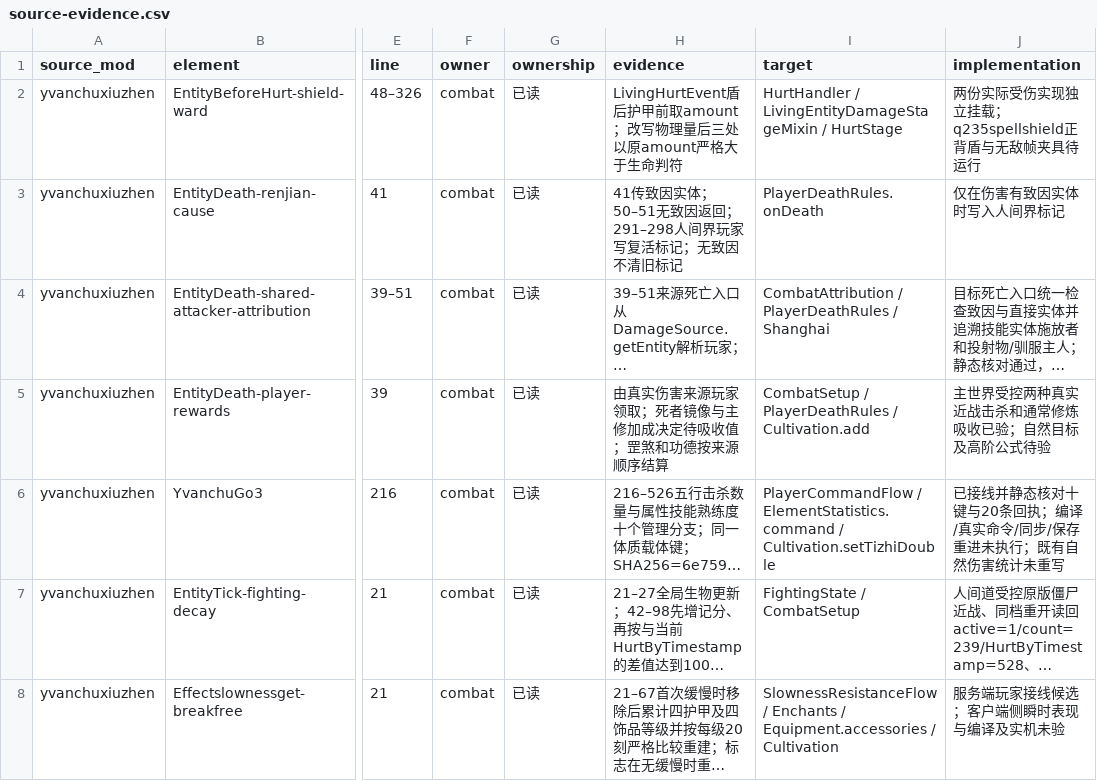
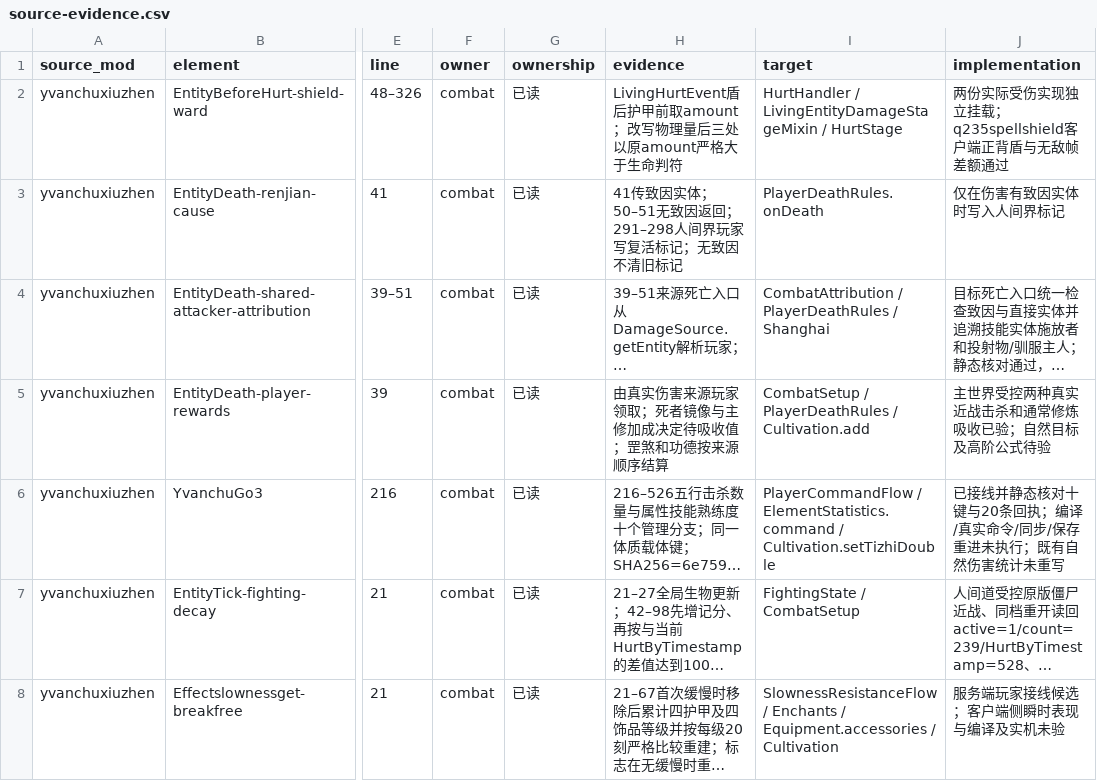
Before and after one commit to Shane77ly/yvanchuxiuzhen-1.21.1, a CSV file: docs/systems/combat/ledger/source-evidence.csv, drawn as a sheet; only a part is shown, gaps mark what is left out; long unchanged cells end in …; the diff names each change by its address in the sheet, - before the commit and + after, or states it on an @@ line.

```diff
--- a/docs/systems/combat/ledger/source-evidence.csv
+++ b/docs/systems/combat/ledger/source-evidence.csv
-J2 (implementation): 两份实际受伤实现独立挂载；q235spellshield正背盾与无敌帧夹具待运行
+J2 (implementation): 两份实际受伤实现独立挂载；q235spellshield客户端正背盾与无敌帧差额通过
```
Also changed, not shown: docs/systems/cooking/ledger/content.csv, docs/systems/cooking/ledger/source-evidence.csv, 15 other files.
